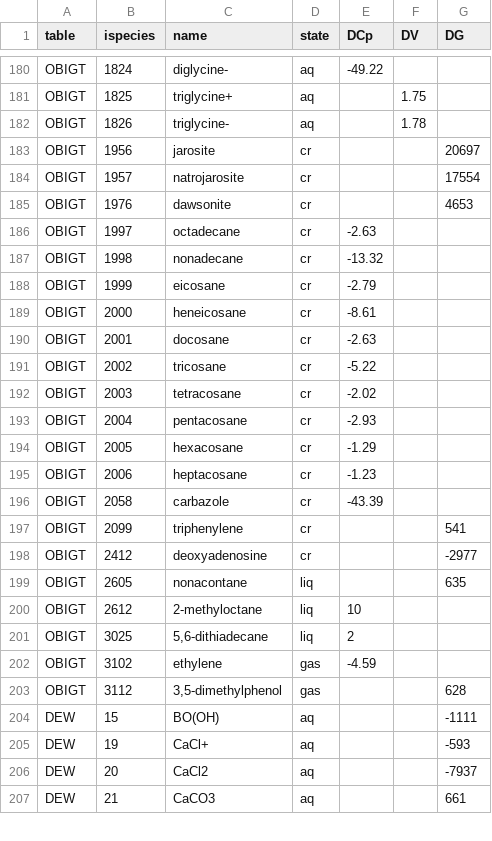
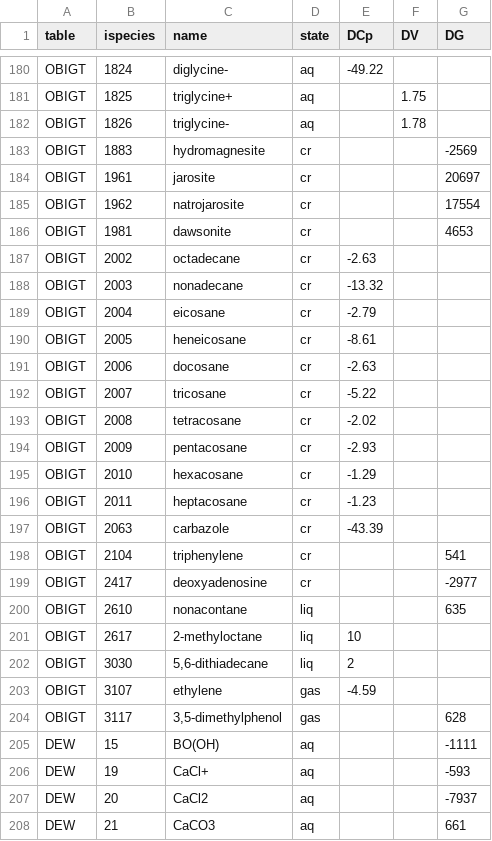
Before and after one commit to rforge/chnosz, a CSV file: pkg/CHNOSZ/inst/extdata/adds/obigt_check.csv, drawn as a sheet; only a part is shown, gaps mark what is left out; the diff covers the shown part only.

```diff
--- a/pkg/CHNOSZ/inst/extdata/adds/obigt_check.csv
+++ b/pkg/CHNOSZ/inst/extdata/adds/obigt_check.csv
@@ -182,23 +182,24 @@
 "OBIGT",1826,"triglycine-","aq",,1.78,
-"OBIGT",1956,"jarosite","cr",,,20697
-"OBIGT",1957,"natrojarosite","cr",,,17554
-"OBIGT",1976,"dawsonite","cr",,,4653
-"OBIGT",1997,"octadecane","cr",-2.63,,
-"OBIGT",1998,"nonadecane","cr",-13.32,,
-"OBIGT",1999,"eicosane","cr",-2.79,,
-"OBIGT",2000,"heneicosane","cr",-8.61,,
-"OBIGT",2001,"docosane","cr",-2.63,,
-"OBIGT",2002,"tricosane","cr",-5.22,,
-"OBIGT",2003,"tetracosane","cr",-2.02,,
-"OBIGT",2004,"pentacosane","cr",-2.93,,
-"OBIGT",2005,"hexacosane","cr",-1.29,,
-"OBIGT",2006,"heptacosane","cr",-1.23,,
-"OBIGT",2058,"carbazole","cr",-43.39,,
-"OBIGT",2099,"triphenylene","cr",,,541
-"OBIGT",2412,"deoxyadenosine","cr",,,-2977
-"OBIGT",2605,"nonacontane","liq",,,635
-"OBIGT",2612,"2-methyloctane","liq",10,,
-"OBIGT",3025,"5,6-dithiadecane","liq",2,,
-"OBIGT",3102,"ethylene","gas",-4.59,,
-"OBIGT",3112,"3,5-dimethylphenol","gas",,,628
+"OBIGT",1883,"hydromagnesite","cr",,,-2569
+"OBIGT",1961,"jarosite","cr",,,20697
+"OBIGT",1962,"natrojarosite","cr",,,17554
+"OBIGT",1981,"dawsonite","cr",,,4653
+"OBIGT",2002,"octadecane","cr",-2.63,,
+"OBIGT",2003,"nonadecane","cr",-13.32,,
+"OBIGT",2004,"eicosane","cr",-2.79,,
+"OBIGT",2005,"heneicosane","cr",-8.61,,
+"OBIGT",2006,"docosane","cr",-2.63,,
+"OBIGT",2007,"tricosane","cr",-5.22,,
+"OBIGT",2008,"tetracosane","cr",-2.02,,
+"OBIGT",2009,"pentacosane","cr",-2.93,,
+"OBIGT",2010,"hexacosane","cr",-1.29,,
+"OBIGT",2011,"heptacosane","cr",-1.23,,
+"OBIGT",2063,"carbazole","cr",-43.39,,
+"OBIGT",2104,"triphenylene","cr",,,541
+"OBIGT",2417,"deoxyadenosine","cr",,,-2977
+"OBIGT",2610,"nonacontane","liq",,,635
+"OBIGT",2617,"2-methyloctane","liq",10,,
+"OBIGT",3030,"5,6-dithiadecane","liq",2,,
+"OBIGT",3107,"ethylene","gas",-4.59,,
+"OBIGT",3117,"3,5-dimethylphenol","gas",,,628
 "DEW",15,"BO(OH)","aq",,,-1111
```
Also changed, not shown: 1 removed row elsewhere in this file, pkg/CHNOSZ/inst/extdata/OBIGT/SUPCRT92.csv, 4 other files.
